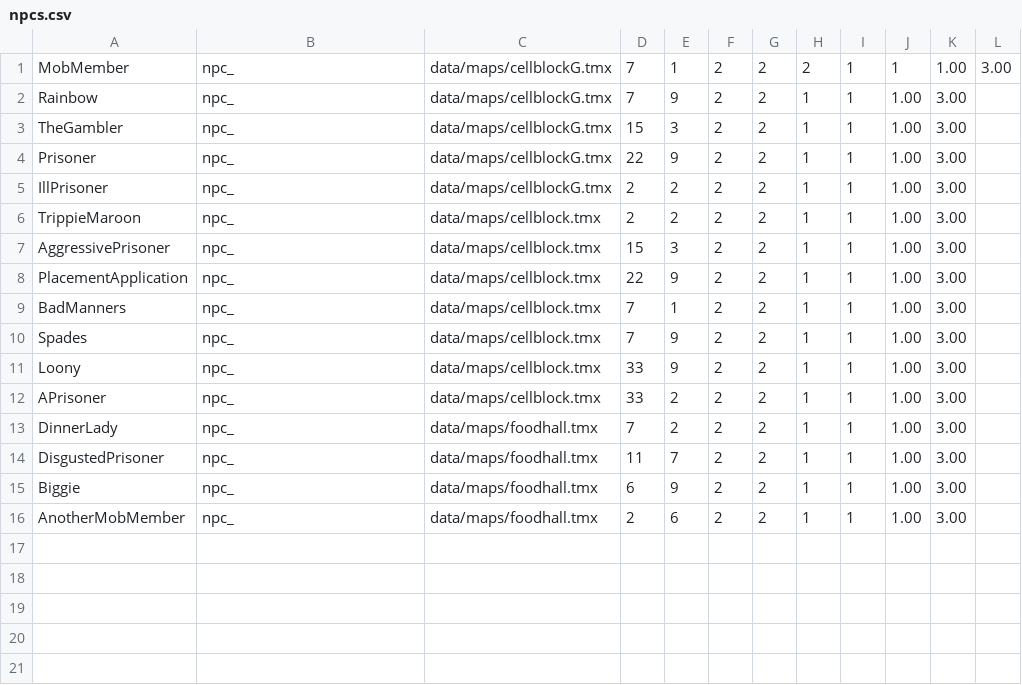
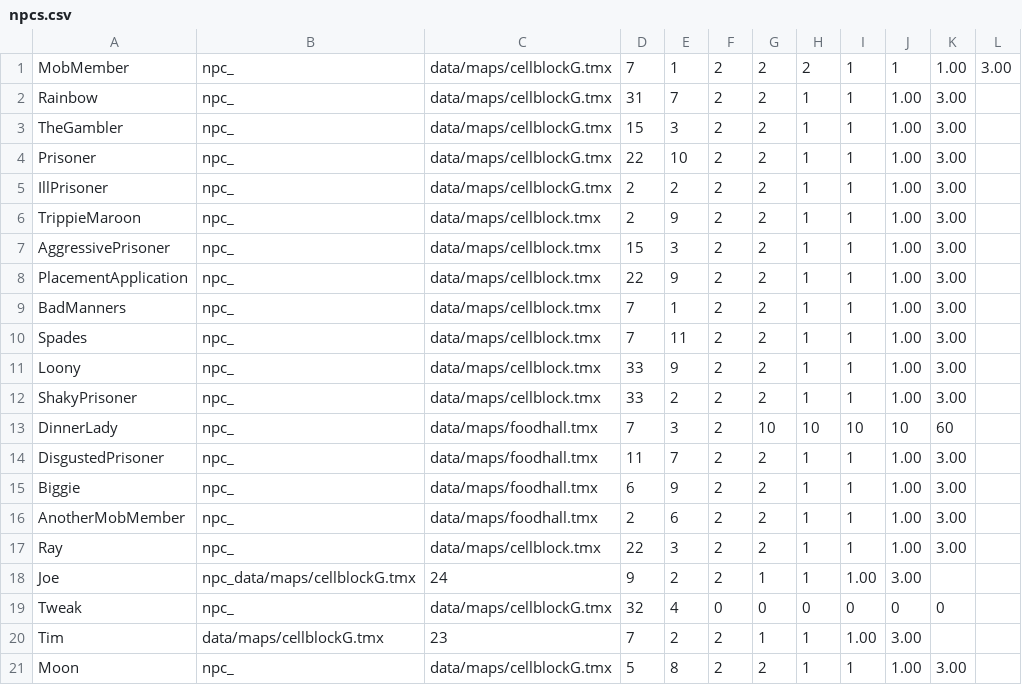
Before and after one commit to zamanmh1/g10project, a CSV file: GDX/core/assets/data/loader/npcs.csv, drawn as a sheet.

```diff
--- a/GDX/core/assets/data/loader/npcs.csv
+++ b/GDX/core/assets/data/loader/npcs.csv
@@ -1,7 +1,7 @@
 MobMember,npc_,data/maps/cellblockG.tmx,7,1,2,2,2,1,1,1.00,3.00
-Rainbow,npc_,data/maps/cellblockG.tmx,7,9,2,2,1,1,1.00,3.00
+Rainbow,npc_,data/maps/cellblockG.tmx,31,7,2,2,1,1,1.00,3.00
 TheGambler,npc_,data/maps/cellblockG.tmx,15,3,2,2,1,1,1.00,3.00
-Prisoner,npc_,data/maps/cellblockG.tmx,22,9,2,2,1,1,1.00,3.00
+Prisoner,npc_,data/maps/cellblockG.tmx,22,10,2,2,1,1,1.00,3.00
 IllPrisoner,npc_,data/maps/cellblockG.tmx,2,2,2,2,1,1,1.00,3.00
-TrippieMaroon,npc_,data/maps/cellblock.tmx,2,2,2,2,1,1,1.00,3.00
+TrippieMaroon,npc_,data/maps/cellblock.tmx,2,9,2,2,1,1,1.00,3.00
 AggressivePrisoner,npc_,data/maps/cellblock.tmx,15,3,2,2,1,1,1.00,3.00
@@ -9,6 +9,6 @@ PlacementApplication,npc_,data/maps/cellblock.tmx,22,9,2,2,1,1,1.00,3.00
 BadManners,npc_,data/maps/cellblock.tmx,7,1,2,2,1,1,1.00,3.00
-Spades,npc_,data/maps/cellblock.tmx,7,9,2,2,1,1,1.00,3.00
+Spades,npc_,data/maps/cellblock.tmx,7,11,2,2,1,1,1.00,3.00
 Loony,npc_,data/maps/cellblock.tmx,33,9,2,2,1,1,1.00,3.00
-APrisoner,npc_,data/maps/cellblock.tmx,33,2,2,2,1,1,1.00,3.00
-DinnerLady,npc_,data/maps/foodhall.tmx,7,2,2,2,1,1,1.00,3.00
+ShakyPrisoner,npc_,data/maps/cellblock.tmx,33,2,2,2,1,1,1.00,3.00
+DinnerLady,npc_,data/maps/foodhall.tmx,7,3,2,10,10,10,10,60
 DisgustedPrisoner,npc_,data/maps/foodhall.tmx,11,7,2,2,1,1,1.00,3.00
@@ -16 +16,6 @@ Biggie,npc_,data/maps/foodhall.tmx,6,9,2,2,1,1,1.00,3.00
 AnotherMobMember,npc_,data/maps/foodhall.tmx,2,6,2,2,1,1,1.00,3.00
+Ray,npc_,data/maps/cellblock.tmx,22,3,2,2,1,1,1.00,3.00
+Joe,npc_data/maps/cellblockG.tmx,24,9,2,2,1,1,1.00,3.00
+Tweak,npc_,data/maps/cellblockG.tmx,32,4,0,0,0,0,0,0
+Tim,data/maps/cellblockG.tmx,23,7,2,2,1,1,1.00,3.00
+Moon,npc_,data/maps/cellblockG.tmx,5,8,2,2,1,1,1.00,3.00
```
Also changed, not shown: 15 other files.
